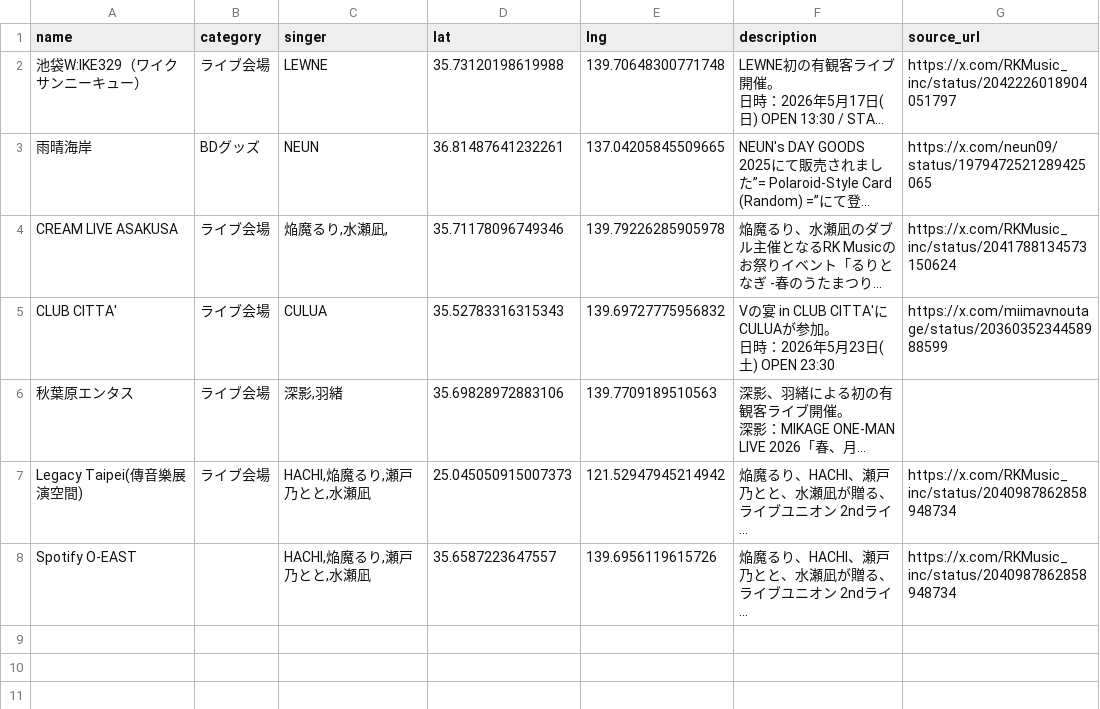
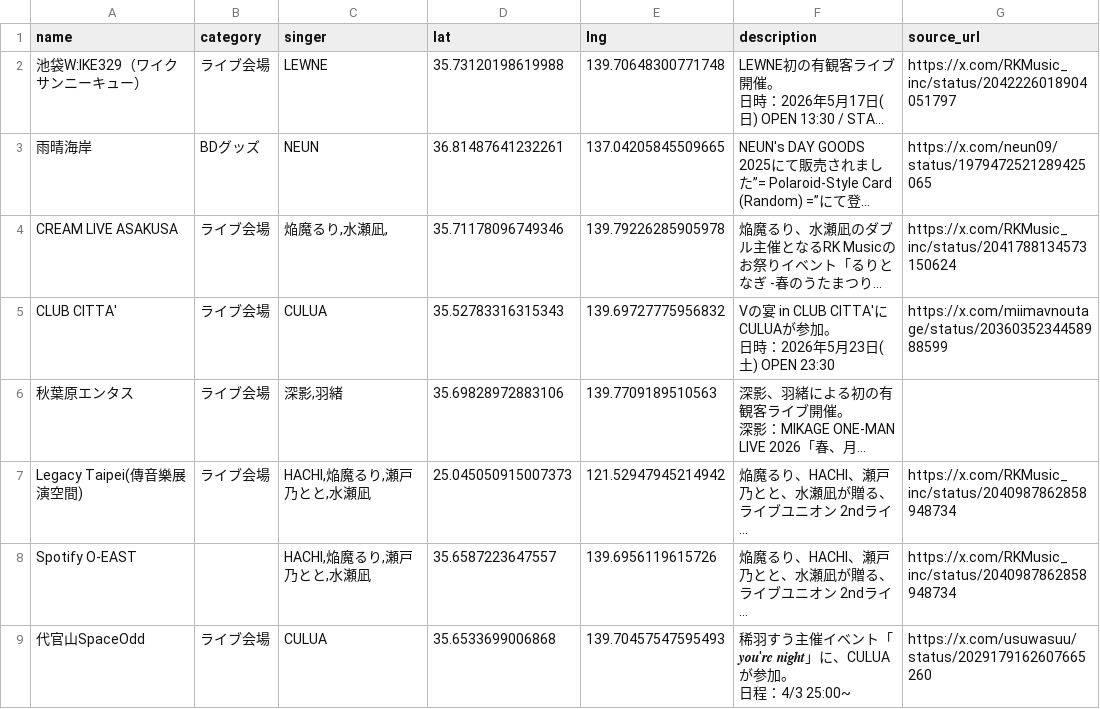
Before and after one commit to Kinshutei/PilgrimageMap_forRKMusicListener, a CSV file: locations.csv, drawn as a sheet; long unchanged cells end in …; ↵ is a line break in a cell; the diff names each change by its address in the sheet, - before the commit and + after, or states it on an @@ line.

Commit message:
update locations.csv

```diff
--- a/locations.csv
+++ b/locations.csv
+row 9: 代官山SpaceOdd | ライブ会場 | CULUA | 35.6533699006868 | 139.70457547595493 | 稀羽すう主催イベント「𝒚𝒐𝒖'𝒓𝒆 𝒏𝒊𝒈𝒉𝒕」に、CULUAが参加。 ↵ 日程：4/3 25:00~ | https://x.com/usuwasuu/status/2029179162607665260
```
